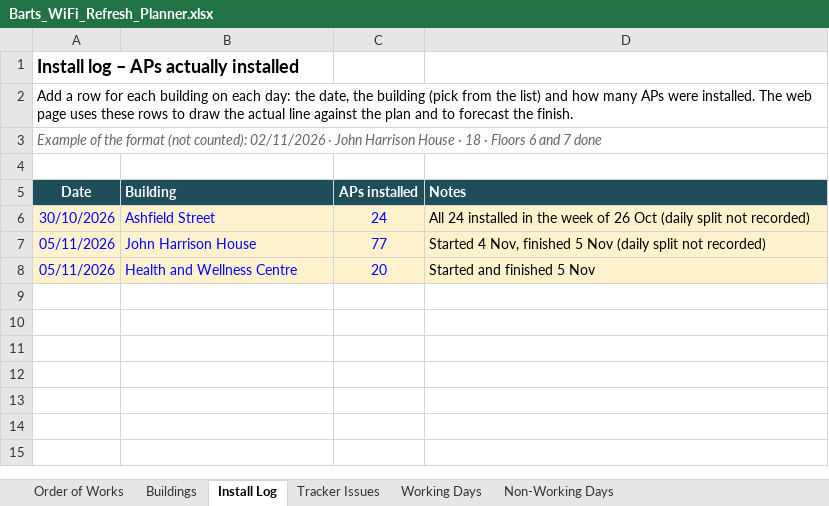
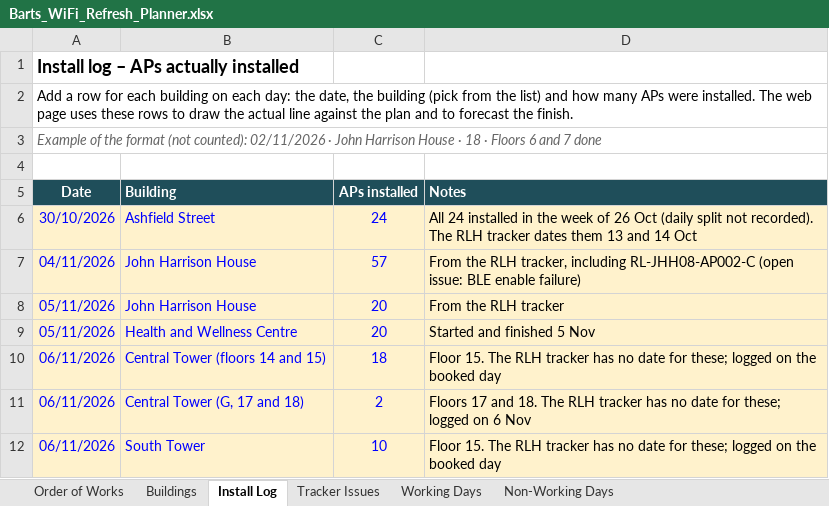
Before and after one commit to BartsHealth/ICT-Programme-Dashboard, an Excel workbook: Barts_WiFi_Refresh_Planner.xlsx, sheet Install Log, drawn as a sheet; values as stored, in another font and other column widths than the file's, no borders; addresses are those after the commit; the diff names each change by its address in the sheet, - before the commit and + after, or states it on an @@ line.

```diff
--- a/Barts_WiFi_Refresh_Planner.xlsx (sheet Install Log)
+++ b/Barts_WiFi_Refresh_Planner.xlsx (sheet Install Log)
-D6 (Notes): …split not recorded)
+D6 (Notes): …split not recorded). The RLH tracker dates them 13 and 14 Oct
+row 7: 04/11/2026 | John Harrison House | 57 | From the RLH tracker, including RL-JHH08-AP002-C (open issue: BLE enable failure)
-C8 (APs installed): 77
+C8 (APs installed): 20
-D8 (Notes): Started 4 Nov, finished 5 Nov (daily split not recorded)
+D8 (Notes): From the RLH tracker
+row 10: 06/11/2026 | Central Tower (floors 14 and 15) | 18 | Floor 15. The RLH tracker has no date for these; logged on the booked day
+row 11: 06/11/2026 | Central Tower (G, 17 and 18) | 2 | Floors 17 and 18. The RLH tracker has no date for these; logged on 6 Nov
+row 12: 06/11/2026 | South Tower | 10 | Floor 15. The RLH tracker has no date for these; logged on the booked day
```
Also changed, not shown: sheet Working Days, sheet Buildings, sheet Order of Works, formulas that keep their value, hidden cells, 1 other file.
